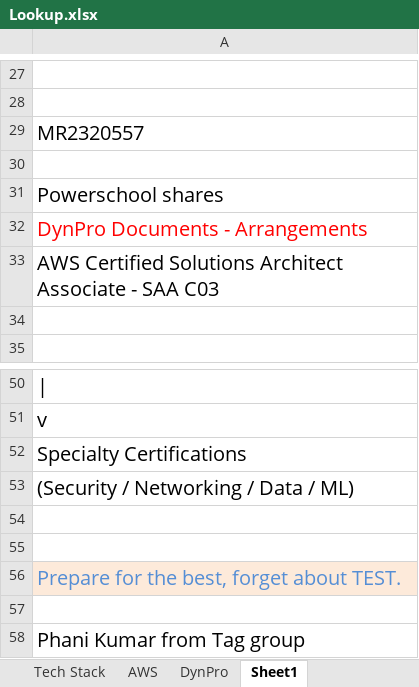
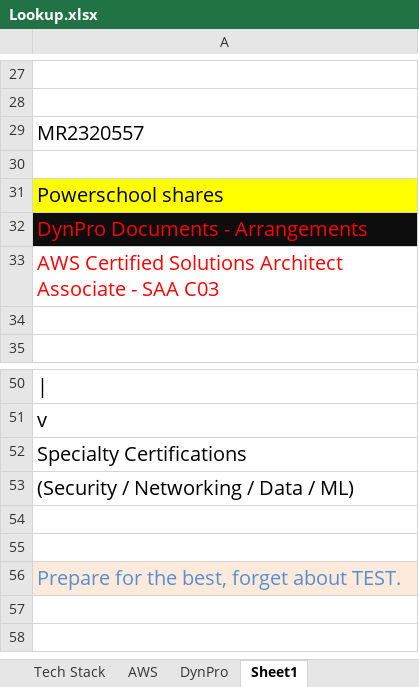
Before and after one commit to T-Gopinath/Docs, an Excel workbook: Lookup.xlsx, sheet Sheet1, drawn as a sheet; only a part is shown, gaps mark what is left out; values as stored, in another font and other column widths than the file's, no borders; the diff names each change by its address in the sheet, - before the commit and + after, or states it on an @@ line.

```diff
--- a/Lookup.xlsx (sheet Sheet1)
+++ b/Lookup.xlsx (sheet Sheet1)
-A31 fill: none
+A31 fill: #FFFF00
-A32 fill: none
+A32 fill: #0D0D0D
-A33 text colour: black
+A33 text colour: #FF0000
-row 57: (empty)
-row 58: Phani Kumar from Tag group
```
Also changed, not shown: sheet AWS, sheet Need to address, sheet Tech Stack, other sheet tabs.
